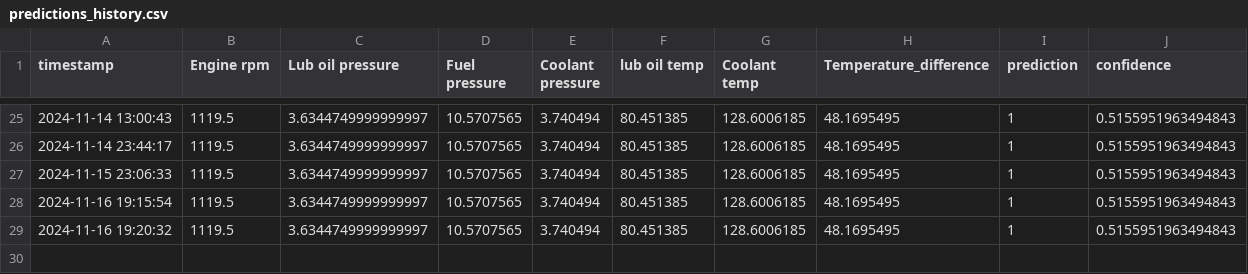
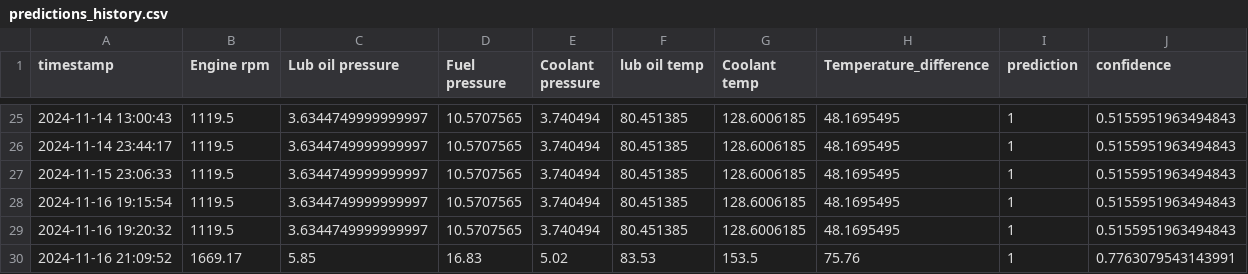
Before and after one commit to bhoomi1024/NeuroDrive, a CSV file: Engine/predictions_history.csv, drawn as a sheet; only a part is shown, gaps mark what is left out.

```diff
--- a/Engine/predictions_history.csv
+++ b/Engine/predictions_history.csv
@@ -29 +29,2 @@ timestamp,Engine rpm,Lub oil pressure,Fuel pressure,Coolant pressure,lub oil tem
 2024-11-16 19:20:32,1119.5,3.6344749999999997,10.5707565,3.740494,80.451385,128.6006185,48.1695495,1,0.5155951963494843
+2024-11-16 21:09:52,1669.17,5.85,16.83,5.02,83.53,153.5,75.76,1,0.7763079543143991
```
Also changed, not shown: 3 other files.
